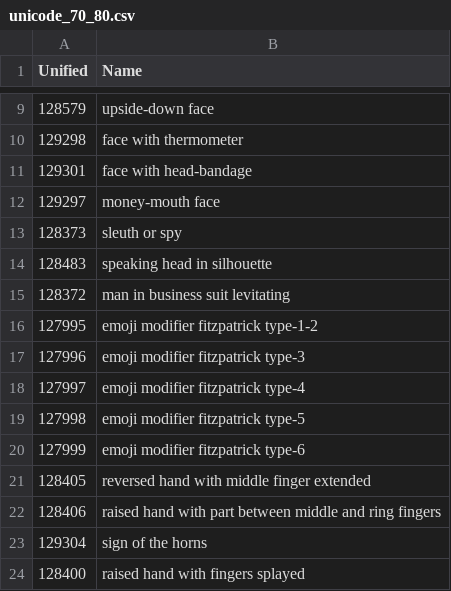
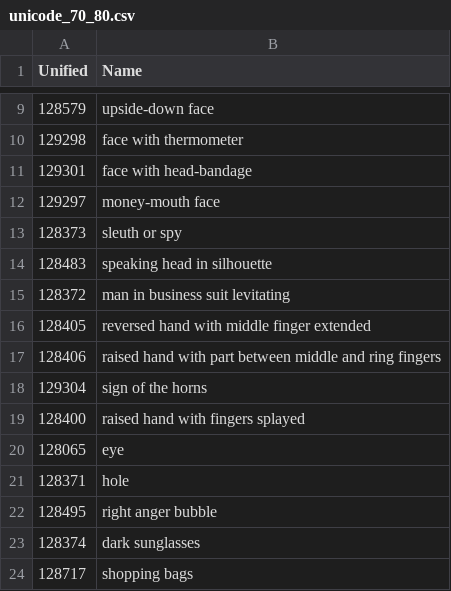
Before and after one commit to rob-deutsch/EmojiViewer, a CSV file: app/src/main/assets/unicode_70_80.csv, drawn as a sheet; only a part is shown, gaps mark what is left out; the shorter side is filled out with more unchanged rows.

Commit message:
unicode_70_80 ignores modifiers

```diff
--- a/app/src/main/assets/unicode_70_80.csv
+++ b/app/src/main/assets/unicode_70_80.csv
@@ -15,7 +15,2 @@ Unified,Name
 128372,man in business suit levitating
-127995,emoji modifier fitzpatrick type-1-2
-127996,emoji modifier fitzpatrick type-3
-127997,emoji modifier fitzpatrick type-4
-127998,emoji modifier fitzpatrick type-5
-127999,emoji modifier fitzpatrick type-6
 128405,reversed hand with middle finger extended
```
